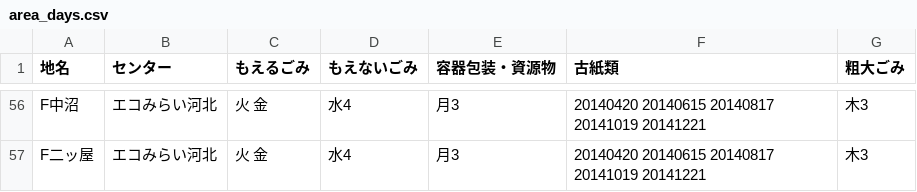
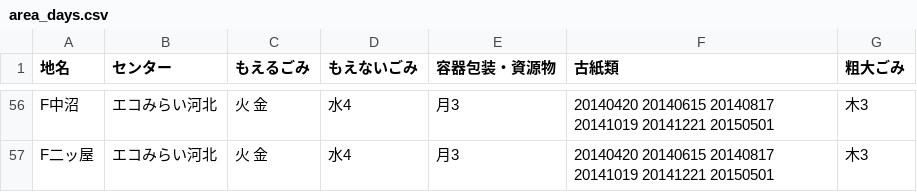
Before and after one commit to kahokushi2004/5374, a CSV file: data/area_days.csv, drawn as a sheet; only a part is shown, gaps mark what is left out; the diff covers the shown part only; the diff names each change by its address in the sheet, - before the commit and + after, or states it on an @@ line.

```diff
--- a/data/area_days.csv
+++ b/data/area_days.csv
-F56:F57 (古紙類): …20141019 20141221
+F56:F57 (古紙類): …20141019 20141221 20150501
```
Also changed, not shown: 73 edited cells elsewhere in this file.
